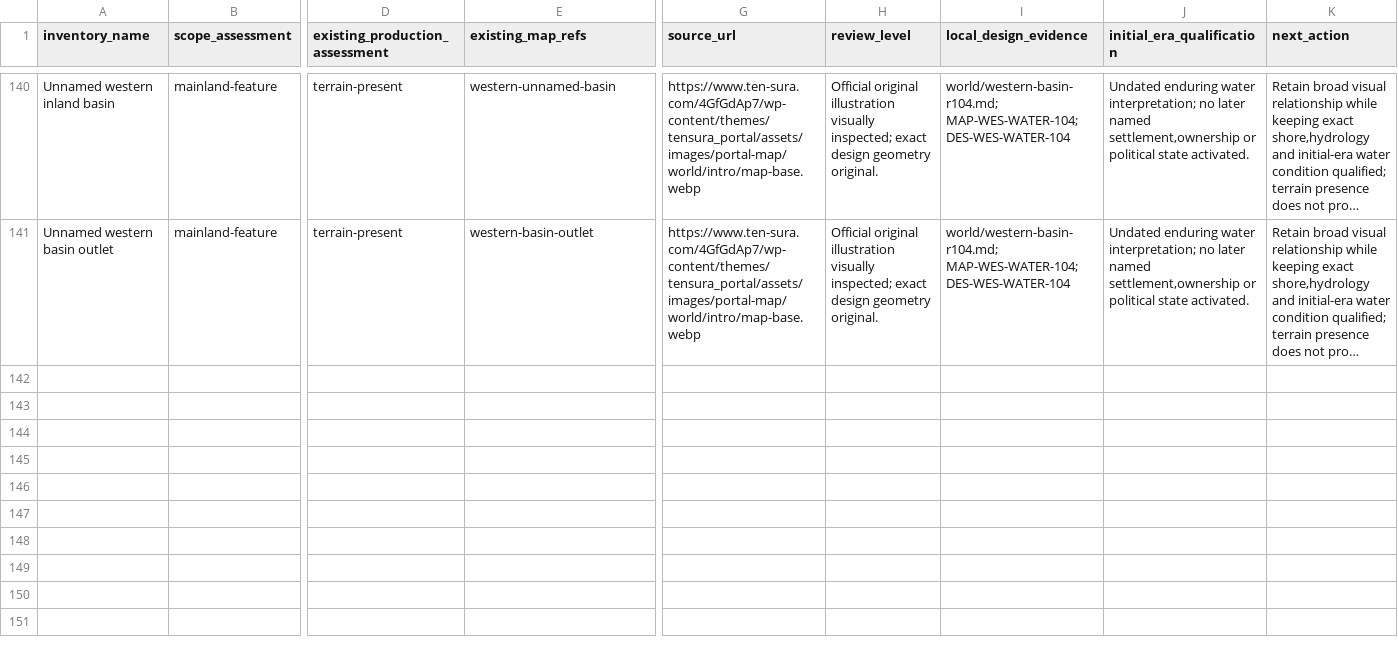
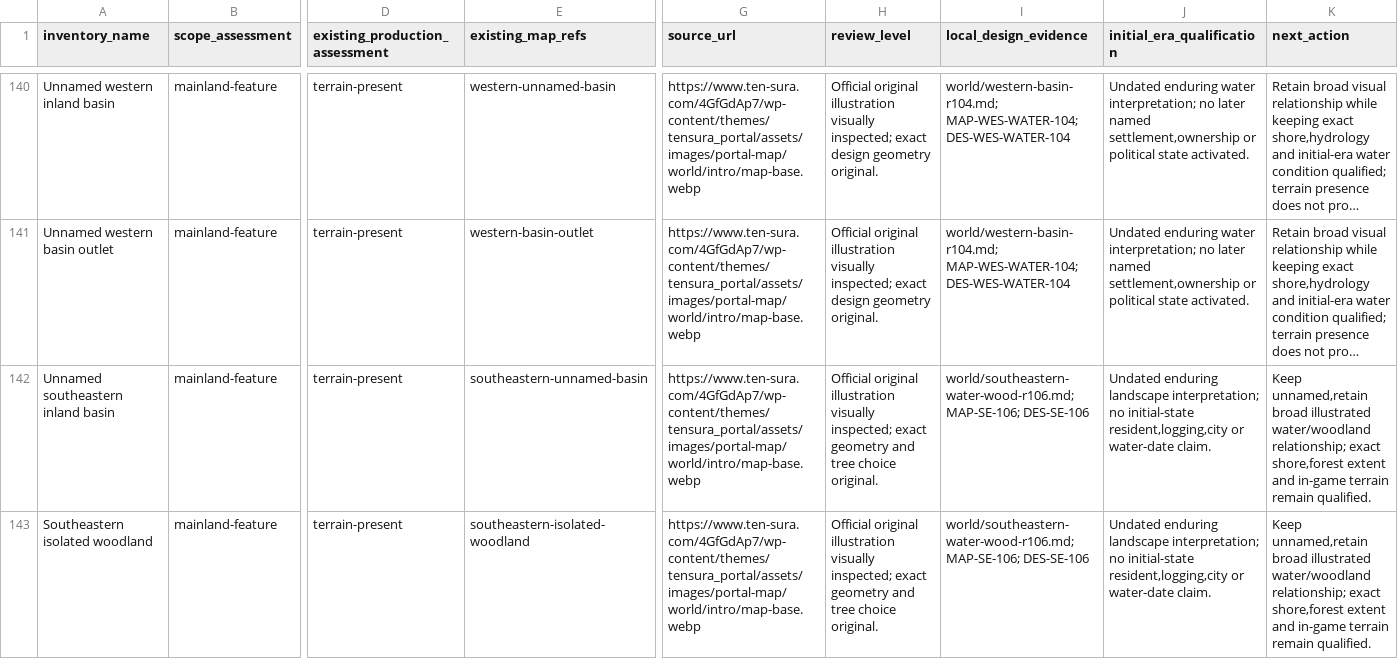
Before and after one commit to Yasuke2000/ocs-two-lives, a CSV file: docs/research/tensura-world-2026-11-19/mainland-coverage-audit.csv, drawn as a sheet; only a part is shown, gaps mark what is left out; long unchanged cells end in …; rows hold the shown columns only; the diff names each change by its address in the sheet, - before the commit and + after, or states it on an @@ line.

```diff
--- a/docs/research/tensura-world-2026-11-19/mainland-coverage-audit.csv
+++ b/docs/research/tensura-world-2026-11-19/mainland-coverage-audit.csv
+row 142: Unnamed southeastern inland basin | mainland-feature | terrain-present | southeastern-unnamed-basin | https://www.ten-sura.com/4GfGdAp7/wp-content/themes/tensura_portal/assets/images/portal-map/world/intro/map-base.webp | Official original illustration visually inspected; exact geometry and tree choice original. | world/southeastern-water-wood-r106.md; MAP-SE-106; DES-SE-106 | Undated enduring landscape interpretation; no initial-state resident,logging,city or water-date claim. | Keep unnamed,retain broad illustrated water/woodland relationship; exact shore,forest extent and in-game terrain remain qualified.
+row 143: Southeastern isolated woodland | mainland-feature | terrain-present | southeastern-isolated-woodland | https://www.ten-sura.com/4GfGdAp7/wp-content/themes/tensura_portal/assets/images/portal-map/world/intro/map-base.webp | Official original illustration visually inspected; exact geometry and tree choice original. | world/southeastern-water-wood-r106.md; MAP-SE-106; DES-SE-106 | Undated enduring landscape interpretation; no initial-state resident,logging,city or water-date claim. | Keep unnamed,retain broad illustrated water/woodland relationship; exact shore,forest extent and in-game terrain remain qualified.
```
Also changed, not shown: docs/research/tensura-world-2026-11-19/geography-facts.csv, docs/research/tensura-world-2026-11-19/source-access.csv, 34 other files.
